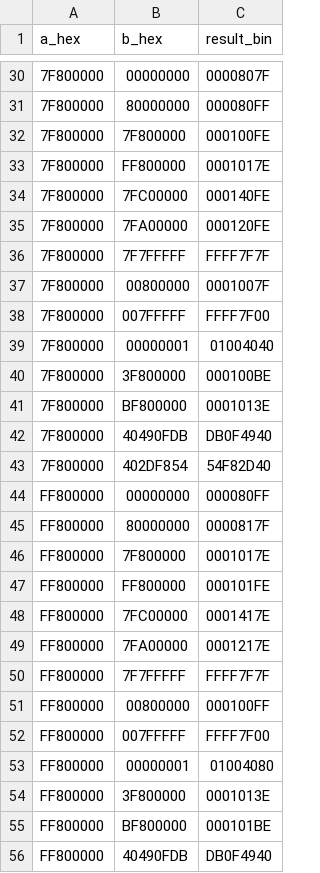
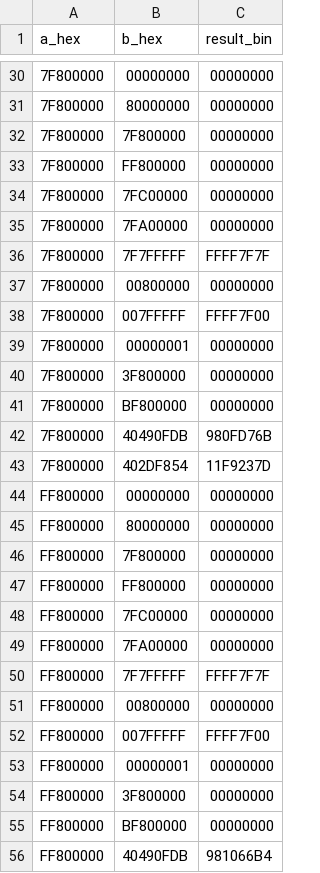
Before and after one commit to rene2997/adaptive_fpu, a CSV file: verilator/fpu_edge_cases_correct.csv, drawn as a sheet; only a part is shown, gaps mark what is left out; the diff covers the shown part only.

```diff
--- a/verilator/fpu_edge_cases_correct.csv
+++ b/verilator/fpu_edge_cases_correct.csv
@@ -30,27 +30,27 @@ a_hex,b_hex,result_bin
-7F800000,00000000,0000807F
-7F800000,80000000,000080FF
-7F800000,7F800000,000100FE
-7F800000,FF800000,0001017E
-7F800000,7FC00000,000140FE
-7F800000,7FA00000,000120FE
+7F800000,00000000,00000000
+7F800000,80000000,00000000
+7F800000,7F800000,00000000
+7F800000,FF800000,00000000
+7F800000,7FC00000,00000000
+7F800000,7FA00000,00000000
 7F800000,7F7FFFFF,FFFF7F7F
-7F800000,00800000,0001007F
+7F800000,00800000,00000000
 7F800000,007FFFFF,FFFF7F00
-7F800000,00000001,01004040
-7F800000,3F800000,000100BE
-7F800000,BF800000,0001013E
-7F800000,40490FDB,DB0F4940
-7F800000,402DF854,54F82D40
-FF800000,00000000,000080FF
-FF800000,80000000,0000817F
-FF800000,7F800000,0001017E
-FF800000,FF800000,000101FE
-FF800000,7FC00000,0001417E
-FF800000,7FA00000,0001217E
+7F800000,00000001,00000000
+7F800000,3F800000,00000000
+7F800000,BF800000,00000000
+7F800000,40490FDB,980FD76B
+7F800000,402DF854,11F9237D
+FF800000,00000000,00000000
+FF800000,80000000,00000000
+FF800000,7F800000,00000000
+FF800000,FF800000,00000000
+FF800000,7FC00000,00000000
+FF800000,7FA00000,00000000
 FF800000,7F7FFFFF,FFFF7F7F
-FF800000,00800000,000100FF
+FF800000,00800000,00000000
 FF800000,007FFFFF,FFFF7F00
-FF800000,00000001,01004080
-FF800000,3F800000,0001013E
-FF800000,BF800000,000101BE
-FF800000,40490FDB,DB0F4940
+FF800000,00000001,00000000
+FF800000,3F800000,00000000
+FF800000,BF800000,00000000
+FF800000,40490FDB,981066B4
```
Also changed, not shown: 120 edited cells elsewhere in this file.
